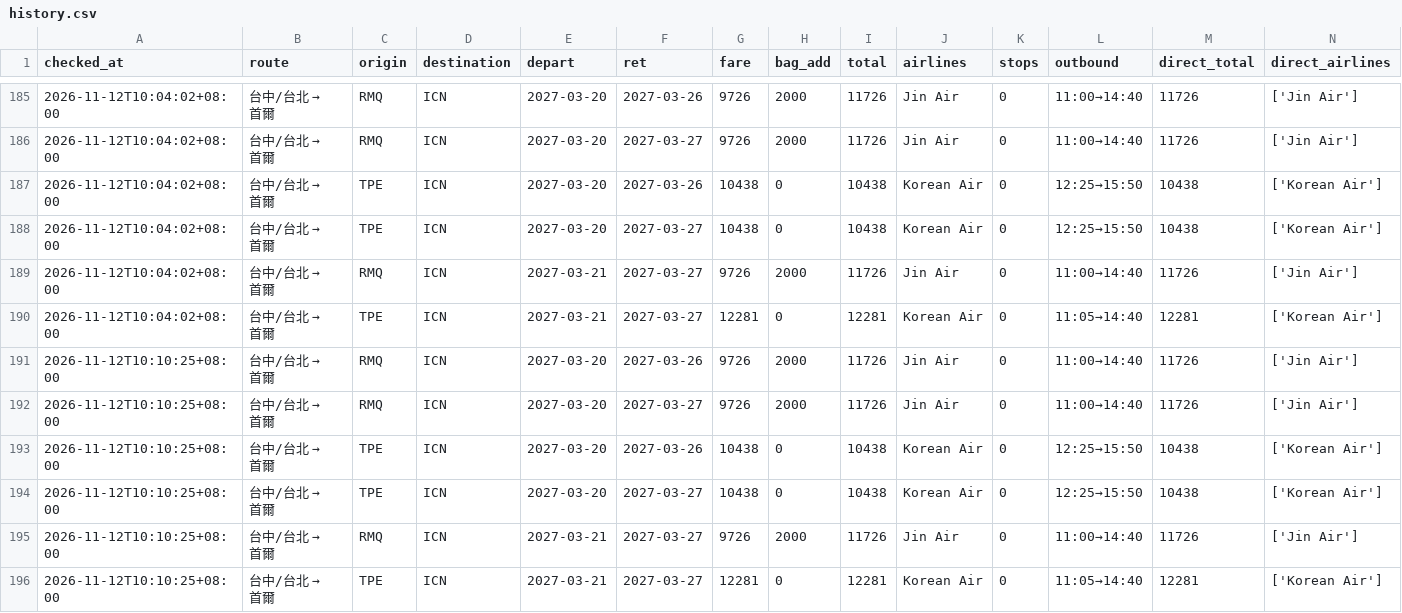
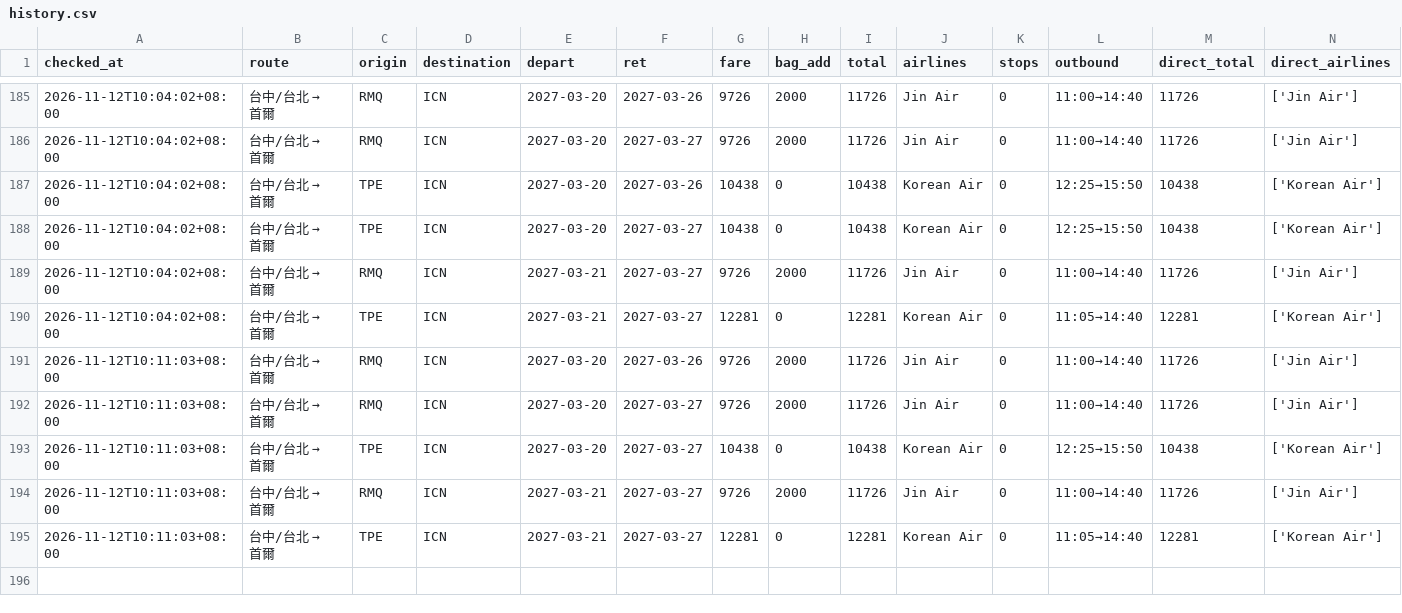
Before and after one commit to zzz756424-byte/Sean, a CSV file: data/history.csv, drawn as a sheet; only a part is shown, gaps mark what is left out.

```diff
--- a/data/history.csv
+++ b/data/history.csv
@@ -190,7 +190,6 @@ checked_at,route,origin,destination,depart,ret,fare,bag_add,total,airlines,stops
 2026-11-12T10:04:02+08:00,台中/台北 → 首爾,TPE,ICN,2027-03-21,2027-03-27,12281,0,12281,Korean Air,0,11:05→14:40,12281,['Korean Air']
-2026-11-12T10:10:25+08:00,台中/台北 → 首爾,RMQ,ICN,2027-03-20,2027-03-26,9726,2000,11726,Jin Air,0,11:00→14:40,11726,['Jin Air']
-2026-11-12T10:10:25+08:00,台中/台北 → 首爾,RMQ,ICN,2027-03-20,2027-03-27,9726,2000,11726,Jin Air,0,11:00→14:40,11726,['Jin Air']
-2026-11-12T10:10:25+08:00,台中/台北 → 首爾,TPE,ICN,2027-03-20,2027-03-26,10438,0,10438,Korean Air,0,12:25→15:50,10438,['Korean Air']
-2026-11-12T10:10:25+08:00,台中/台北 → 首爾,TPE,ICN,2027-03-20,2027-03-27,10438,0,10438,Korean Air,0,12:25→15:50,10438,['Korean Air']
-2026-11-12T10:10:25+08:00,台中/台北 → 首爾,RMQ,ICN,2027-03-21,2027-03-27,9726,2000,11726,Jin Air,0,11:00→14:40,11726,['Jin Air']
-2026-11-12T10:10:25+08:00,台中/台北 → 首爾,TPE,ICN,2027-03-21,2027-03-27,12281,0,12281,Korean Air,0,11:05→14:40,12281,['Korean Air']
+2026-11-12T10:11:03+08:00,台中/台北 → 首爾,RMQ,ICN,2027-03-20,2027-03-26,9726,2000,11726,Jin Air,0,11:00→14:40,11726,['Jin Air']
+2026-11-12T10:11:03+08:00,台中/台北 → 首爾,RMQ,ICN,2027-03-20,2027-03-27,9726,2000,11726,Jin Air,0,11:00→14:40,11726,['Jin Air']
+2026-11-12T10:11:03+08:00,台中/台北 → 首爾,TPE,ICN,2027-03-20,2027-03-27,10438,0,10438,Korean Air,0,12:25→15:50,10438,['Korean Air']
+2026-11-12T10:11:03+08:00,台中/台北 → 首爾,RMQ,ICN,2027-03-21,2027-03-27,9726,2000,11726,Jin Air,0,11:00→14:40,11726,['Jin Air']
+2026-11-12T10:11:03+08:00,台中/台北 → 首爾,TPE,ICN,2027-03-21,2027-03-27,12281,0,12281,Korean Air,0,11:05→14:40,12281,['Korean Air']
```
Also changed, not shown: 2 other files.
